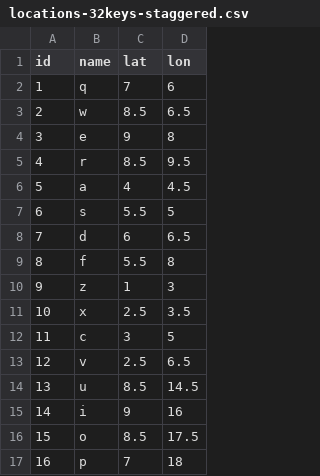
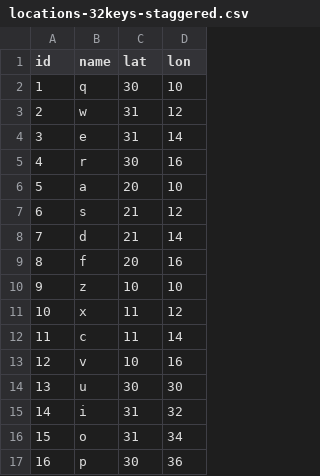
Before and after one commit to binarybottle/typing-data, a CSV file: locations-32keys-staggered.csv, drawn as a sheet; only a part is shown; the diff covers the shown part only.

Commit message:
Update locations-32keys-staggered.csv

```diff
--- a/locations-32keys-staggered.csv
+++ b/locations-32keys-staggered.csv
@@ -1,17 +1,17 @@
 id,name,lat,lon
-1,q,7,6
-2,w,8.5,6.5
-3,e,9,8
-4,r,8.5,9.5
-5,a,4,4.5
-6,s,5.5,5
-7,d,6,6.5
-8,f,5.5,8
-9,z,1,3
-10,x,2.5,3.5
-11,c,3,5
-12,v,2.5,6.5
-13,u,8.5,14.5
-14,i,9,16
-15,o,8.5,17.5
-16,p,7,18
+1,  q,   30, 10
+2,  w,   31, 12
+3,  e,   31, 14
+4,  r,   30, 16
+5,  a,   20, 10
+6,  s,   21, 12
+7,  d,   21, 14
+8,  f,   20, 16
+9,  z,   10, 10
+10, x,   11, 12
+11, c,   11, 14
+12, v,   10, 16
+13, u,   30, 30
+14, i,   31, 32
+15, o,   31, 34
+16, p,   30, 36
```
Also changed, not shown: 32 edited cells elsewhere in this file.
